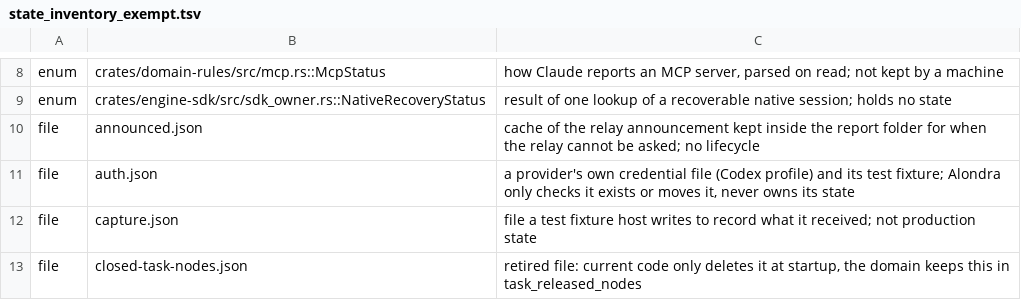
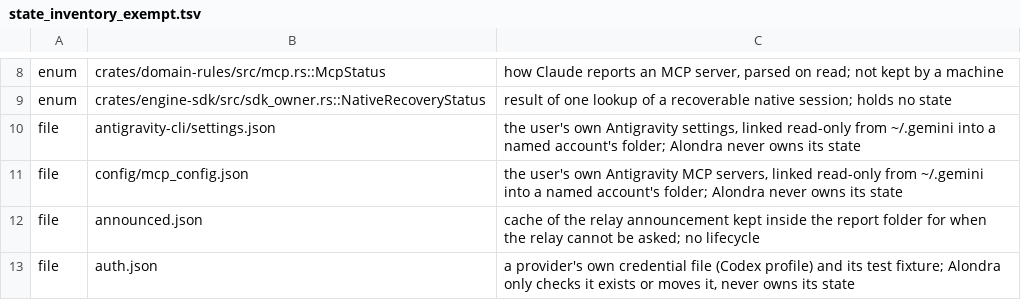
Before and after one commit to bitomule/alondra, a TSV file: tools/state_inventory_exempt.tsv, drawn as a sheet; only a part is shown, gaps mark what is left out; the shorter side is filled out with more unchanged rows.

Commit message:
Declare the Antigravity account checks' timers and its linked settings, and record the validation on top of current main

```diff
--- a/tools/state_inventory_exempt.tsv
+++ b/tools/state_inventory_exempt.tsv
@@ -9,2 +9,4 @@ enum	crates/domain-rules/src/mcp.rs::McpStatus	how Claude reports an MCP server,
 enum	crates/engine-sdk/src/sdk_owner.rs::NativeRecoveryStatus	result of one lookup of a recoverable native session; holds no state
+file	antigravity-cli/settings.json	the user's own Antigravity settings, linked read-only from ~/.gemini into a named account's folder; Alondra never owns its state
+file	config/mcp_config.json	the user's own Antigravity MCP servers, linked read-only from ~/.gemini into a named account's folder; Alondra never owns its state
 file	announced.json	cache of the relay announcement kept inside the report folder for when the relay cannot be asked; no lifecycle
```
Also changed, not shown: 58 other files.
